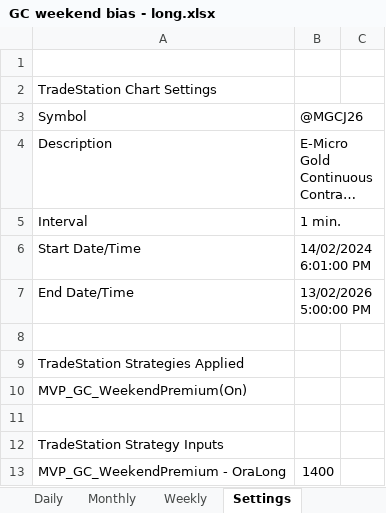
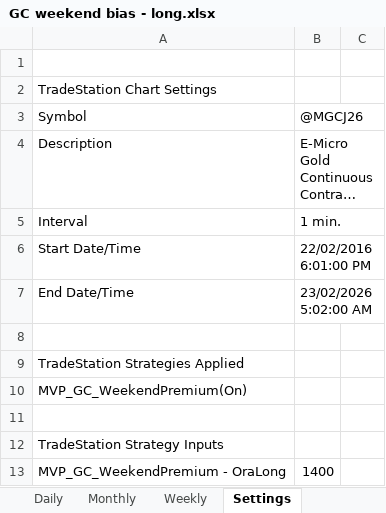
Before and after one commit to andreaviotto-star/trading-dashboard, an Excel workbook: GC weekend bias - long.xlsx, sheet Settings, drawn as a sheet; only a part is shown; long unchanged cells end in …; values as stored, in another font and other column widths than the file's, no borders; the diff names each change by its address in the sheet, - before the commit and + after, or states it on an @@ line.

```diff
--- a/GC weekend bias - long.xlsx (sheet Settings)
+++ b/GC weekend bias - long.xlsx (sheet Settings)
-B6 (@MGCJ26): 14/02/2024 6:01:00 PM
+B6 (@MGCJ26): 22/02/2016 6:01:00 PM
-B7 (@MGCJ26): 13/02/2026 5:00:00 PM
+B7 (@MGCJ26): 23/02/2026 5:02:00 AM
```
Also changed, not shown: sheet Trades List, sheet Weekly, sheet Daily, sheet Monthly, sheet Trade Analysis, sheet Annual, 1 more sheet, ES donchian - short.xlsx, GC donchian - long e short.xlsx, 18 other files.
